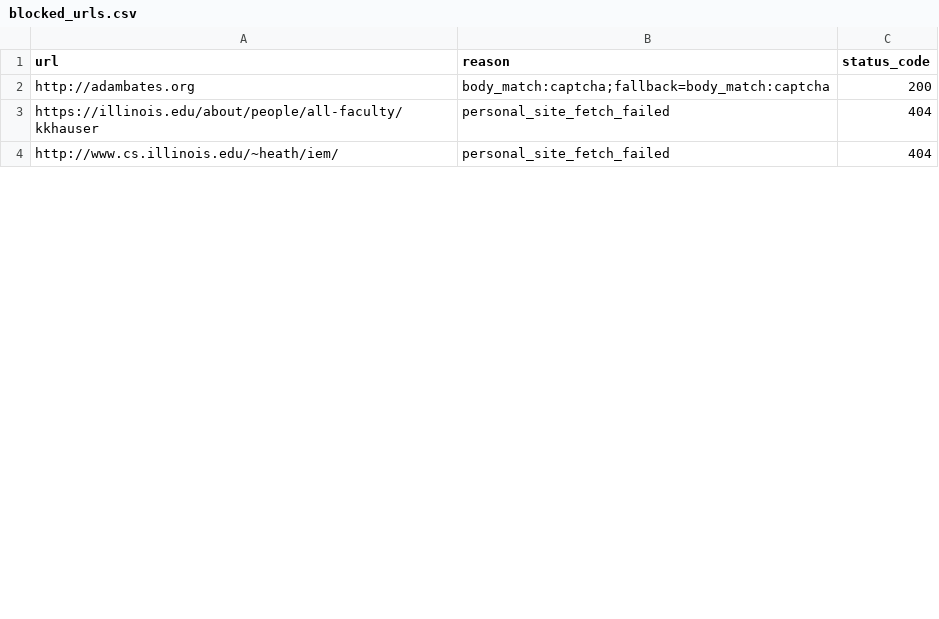
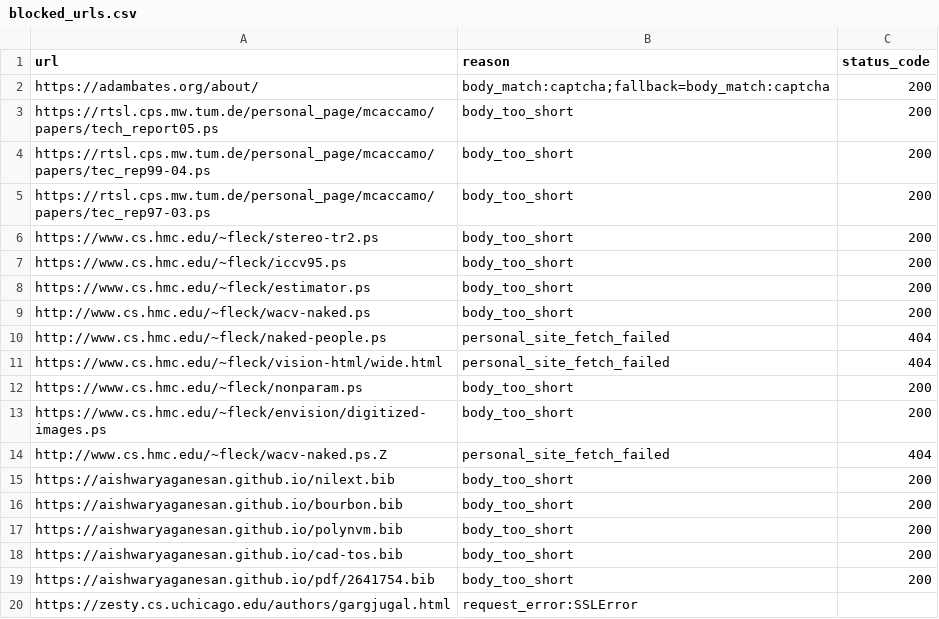
Before and after one commit to Ezimakyu/find_profe_labs, a CSV file: output/blocked_urls.csv, drawn as a sheet; only a part is shown; the diff covers the shown part only.

```diff
--- a/output/blocked_urls.csv
+++ b/output/blocked_urls.csv
@@ -1,4 +1,20 @@
 url,reason,status_code
-http://adambates.org,body_match:captcha;fallback=body_match:captcha,200
-https://illinois.edu/about/people/all-faculty/kkhauser,personal_site_fetch_failed,404
-http://www.cs.illinois.edu/~heath/iem/,personal_site_fetch_failed,404
+https://adambates.org/about/,body_match:captcha;fallback=body_match:captcha,200
+https://rtsl.cps.mw.tum.de/personal_page/mcaccamo/papers/tech_report05.ps,body_too_short,200
+https://rtsl.cps.mw.tum.de/personal_page/mcaccamo/papers/tec_rep99-04.ps,body_too_short,200
+https://rtsl.cps.mw.tum.de/personal_page/mcaccamo/papers/tec_rep97-03.ps,body_too_short,200
+https://www.cs.hmc.edu/~fleck/stereo-tr2.ps,body_too_short,200
+https://www.cs.hmc.edu/~fleck/iccv95.ps,body_too_short,200
+https://www.cs.hmc.edu/~fleck/estimator.ps,body_too_short,200
+http://www.cs.hmc.edu/~fleck/wacv-naked.ps,body_too_short,200
+http://www.cs.hmc.edu/~fleck/naked-people.ps,personal_site_fetch_failed,404
+https://www.cs.hmc.edu/~fleck/vision-html/wide.html,personal_site_fetch_failed,404
+https://www.cs.hmc.edu/~fleck/nonparam.ps,body_too_short,200
+https://www.cs.hmc.edu/~fleck/envision/digitized-images.ps,body_too_short,200
+http://www.cs.hmc.edu/~fleck/wacv-naked.ps.Z,personal_site_fetch_failed,404
+https://aishwaryaganesan.github.io/nilext.bib,body_too_short,200
+https://aishwaryaganesan.github.io/bourbon.bib,body_too_short,200
+https://aishwaryaganesan.github.io/polynvm.bib,body_too_short,200
+https://aishwaryaganesan.github.io/cad-tos.bib,body_too_short,200
+https://aishwaryaganesan.github.io/pdf/2641754.bib,body_too_short,200
+https://zesty.cs.uchicago.edu/authors/gargjugal.html,request_error:SSLError,
```
Also changed, not shown: 35 added rows and 2 edited cells elsewhere in this file, 22 other files.
